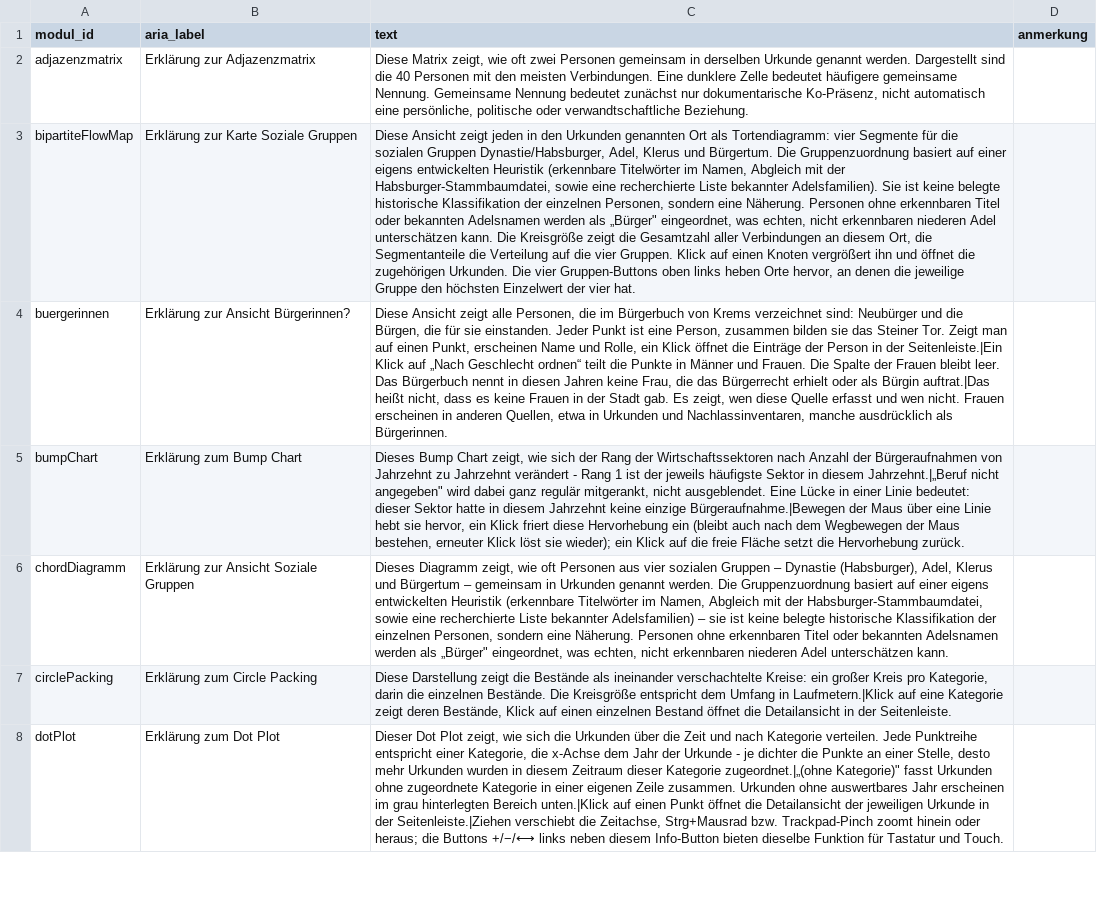
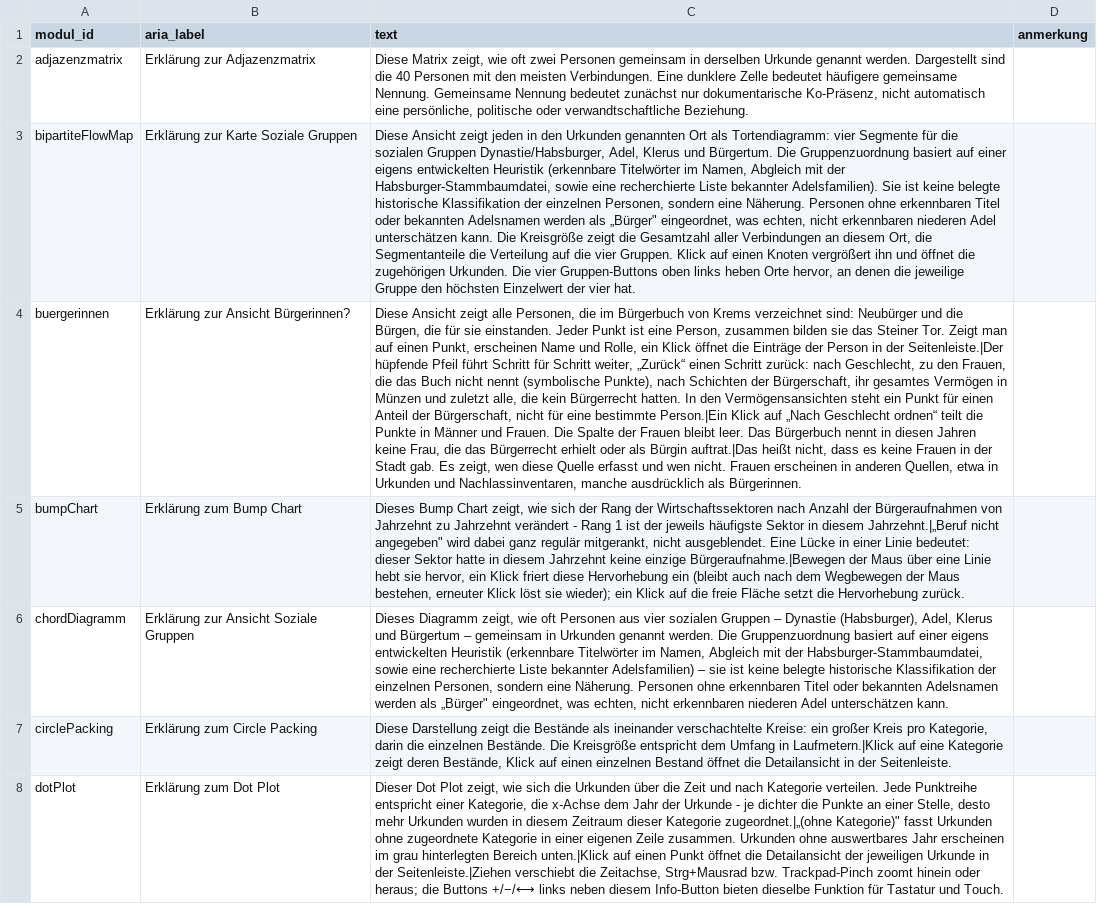
Before and after one commit to alexcapellmann-alt/Interface-Krems, a CSV file: data/infotexte.csv, drawn as a sheet; only a part is shown; the diff names each change by its address in the sheet, - before the commit and + after, or states it on an @@ line.

```diff
--- a/data/infotexte.csv
+++ b/data/infotexte.csv
-C4 (text): …in der Seitenleiste.|Ein Klick auf…
+C4 (text): …in der Seitenleiste.|Der hüpfende Pfeil führt Schritt für Schritt weiter, „Zurück“ einen Schritt zurück: nach Geschlecht, zu den Frauen, die das Buch nicht nennt (symbolische Punkte), nach Schichten der Bürgerschaft, ihr gesamtes Vermögen in Münzen und zuletzt alle, die kein Bürgerrecht hatten. In den Vermögensansichten steht ein Punkt für einen Anteil der Bürgerschaft, nicht für eine bestimmte Person.|Ein Klick auf…
```
Also changed, not shown: 5 other files.
